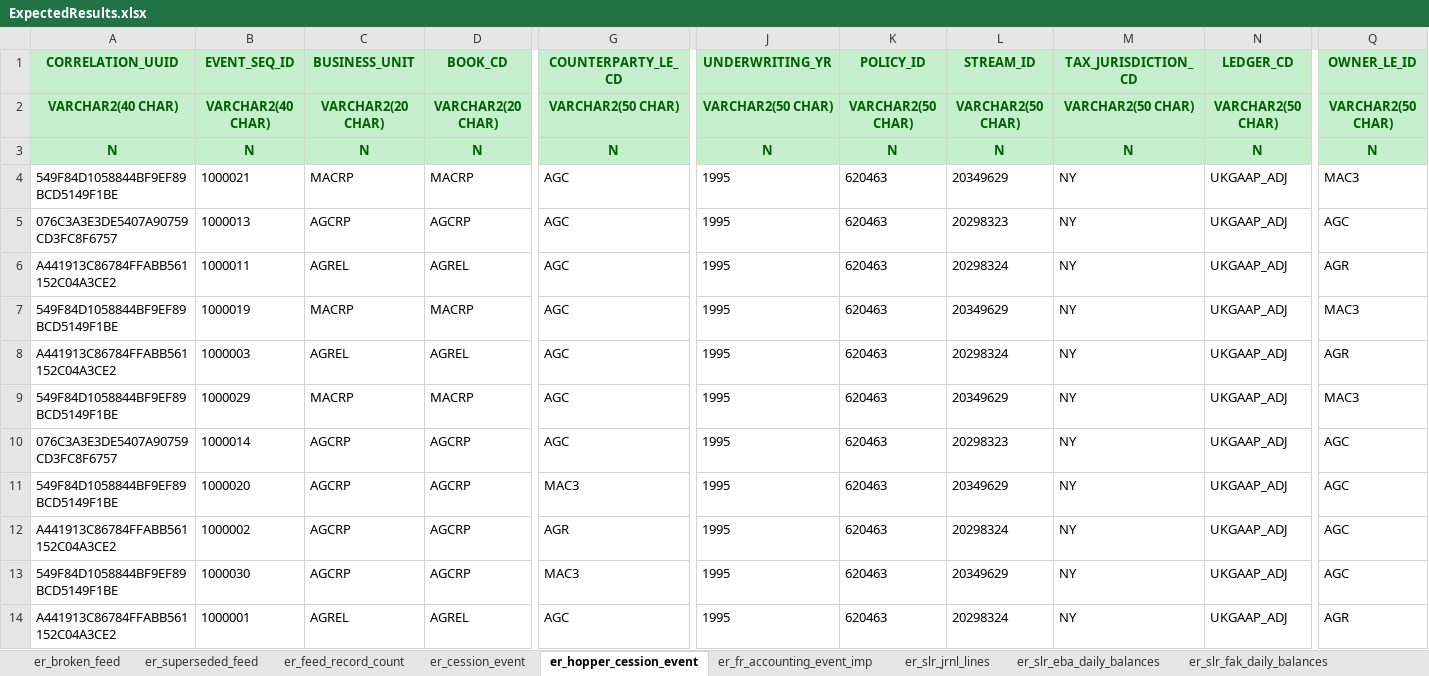
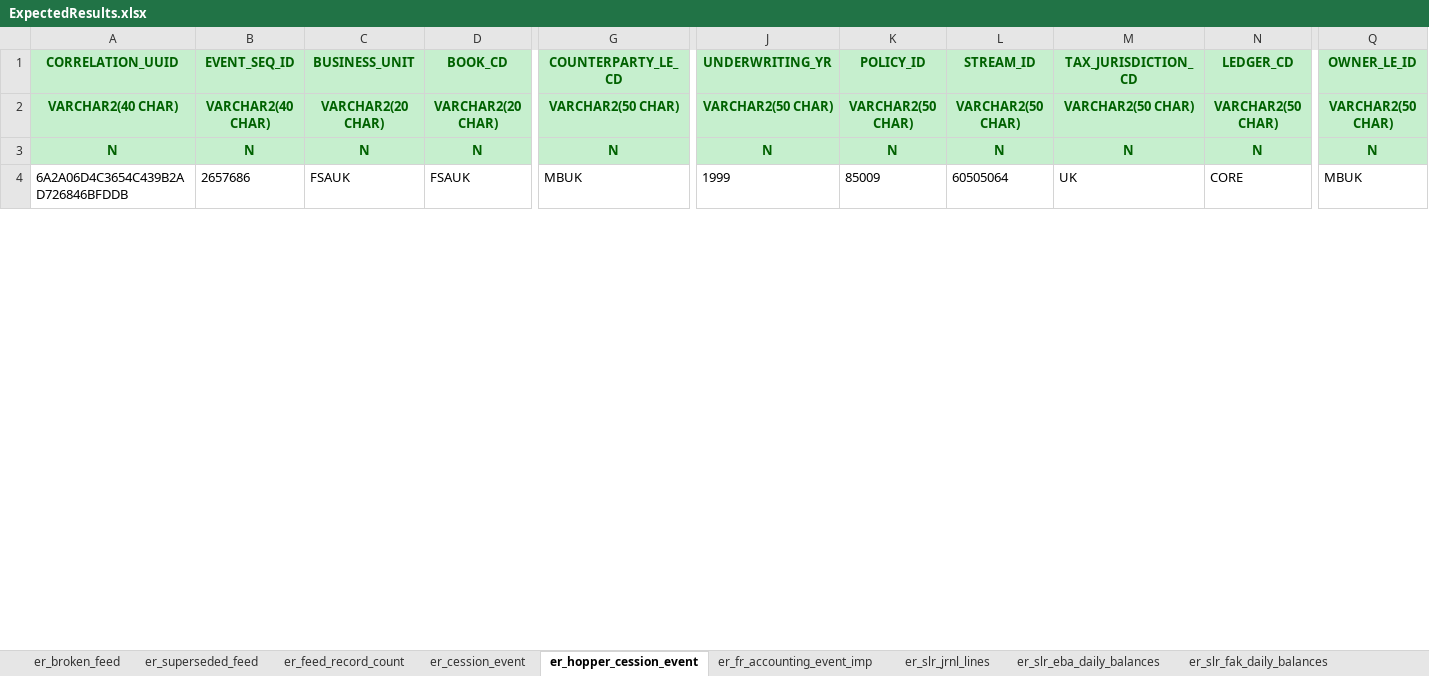
Before and after one commit to berner8273/AAH_ARC, an Excel workbook: testing/testSuite/src/main/resources/TestCessionEventStandardisation/testSingleValidFeedPGAAP/ExpectedResults.xlsx, sheet er_hopper_cession_event, drawn as a sheet; only a part is shown, gaps mark what is left out; values as stored, in another font and other column widths than the file's, no borders; removed rows and columns are numbered as before the commit, all else as after; rows hold the shown columns only; the diff covers the shown part only; the diff names each change by its address in the sheet, - before the commit and + after, or states it on an @@ line.

```diff
--- a/testing/testSuite/src/main/resources/TestCessionEventStandardisation/testSingleValidFeedPGAAP/ExpectedResults.xlsx (sheet er_hopper_cession_event)
+++ b/testing/testSuite/src/main/resources/TestCessionEventStandardisation/testSingleValidFeedPGAAP/ExpectedResults.xlsx (sheet er_hopper_cession_event)
-row 4: 549F84D1058844BF9EF89BCD5149F1BE | 1000021 | MACRP | MACRP | AGC | 1995 | 620463 | 20349629 | NY | UKGAAP_ADJ | MAC3
-A4 (CORRELATION_UUID): 076C3A3E3DE5407A90759CD3FC8F6757
+A4 (CORRELATION_UUID): 6A2A06D4C3654C439B2AD726846BFDDB
-B4 (EVENT_SEQ_ID): 1000013
+B4 (EVENT_SEQ_ID): 2657686
-C4 (BUSINESS_UNIT): AGCRP
+C4 (BUSINESS_UNIT): FSAUK
-D4 (BOOK_CD): AGCRP
+D4 (BOOK_CD): FSAUK
-G4 (COUNTERPARTY_LE_CD): AGC
+G4 (COUNTERPARTY_LE_CD): MBUK
-J4 (UNDERWRITING_YR): 1995
+J4 (UNDERWRITING_YR): 1999
-K4 (POLICY_ID): 620463
+K4 (POLICY_ID): 85009
-L4 (STREAM_ID): 20298323
+L4 (STREAM_ID): 60505064
-M4 (TAX_JURISDICTION_CD): NY
+M4 (TAX_JURISDICTION_CD): UK
-N4 (LEDGER_CD): UKGAAP_ADJ
+N4 (LEDGER_CD): CORE
-Q4 (OWNER_LE_ID): AGC
+Q4 (OWNER_LE_ID): MBUK
-row 6: A441913C86784FFABB561152C04A3CE2 | 1000011 | AGREL | AGREL | AGC | 1995 | 620463 | 20298324 | NY | UKGAAP_ADJ | AGR
-row 7: 549F84D1058844BF9EF89BCD5149F1BE | 1000019 | MACRP | MACRP | AGC | 1995 | 620463 | 20349629 | NY | UKGAAP_ADJ | MAC3
-row 8: A441913C86784FFABB561152C04A3CE2 | 1000003 | AGREL | AGREL | AGC | 1995 | 620463 | 20298324 | NY | UKGAAP_ADJ | AGR
-row 9: 549F84D1058844BF9EF89BCD5149F1BE | 1000029 | MACRP | MACRP | AGC | 1995 | 620463 | 20349629 | NY | UKGAAP_ADJ | MAC3
-row 10: 076C3A3E3DE5407A90759CD3FC8F6757 | 1000014 | AGCRP | AGCRP | AGC | 1995 | 620463 | 20298323 | NY | UKGAAP_ADJ | AGC
-row 11: 549F84D1058844BF9EF89BCD5149F1BE | 1000020 | AGCRP | AGCRP | MAC3 | 1995 | 620463 | 20349629 | NY | UKGAAP_ADJ | AGC
-row 12: A441913C86784FFABB561152C04A3CE2 | 1000002 | AGCRP | AGCRP | AGR | 1995 | 620463 | 20298324 | NY | UKGAAP_ADJ | AGC
-row 13: 549F84D1058844BF9EF89BCD5149F1BE | 1000030 | AGCRP | AGCRP | MAC3 | 1995 | 620463 | 20349629 | NY | UKGAAP_ADJ | AGC
-row 14: A441913C86784FFABB561152C04A3CE2 | 1000001 | AGREL | AGREL | AGC | 1995 | 620463 | 20298324 | NY | UKGAAP_ADJ | AGR
```
Also changed, not shown: 26 removed rows and 78 edited cells elsewhere in this sheet, sheet er_slr_jrnl_lines, sheet er_fr_accounting_event_imp, sheet er_slr_eba_daily_balances, sheet er_slr_fak_daily_balances, sheet er_cession_event, sheet er_feed_record_count, testing/testSuite/src/main/resources/TestCessionEventStandardisation/testDayOnDayProcessingVIEDeconsol/ExpectedResults.xlsx, testing/testSuite/src/main/resources/TestCessionEventStandardisation/testPeriodIdentification/SeedData.xlsx, 8 other files.
